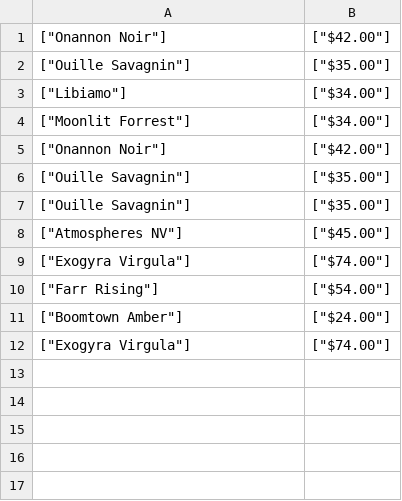
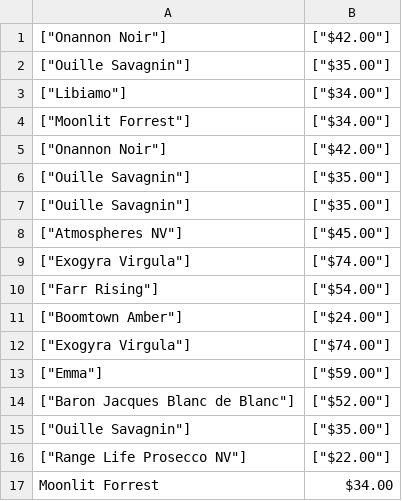
Before and after one commit to emmabindi/wine-terminal-app, a CSV file: Wine-Sales.csv, drawn as a sheet.

```diff
--- a/Wine-Sales.csv
+++ b/Wine-Sales.csv
@@ -12 +12,6 @@
 "[""Exogyra Virgula""]","[""$74.00""]"
+"[""Emma""]","[""$59.00""]"
+"[""Baron Jacques Blanc de Blanc""]","[""$52.00""]"
+"[""Ouille Savagnin""]","[""$35.00""]"
+"[""Range Life Prosecco NV""]","[""$22.00""]"
+Moonlit Forrest,$34.00
```
Also changed, not shown: 5 other files.
